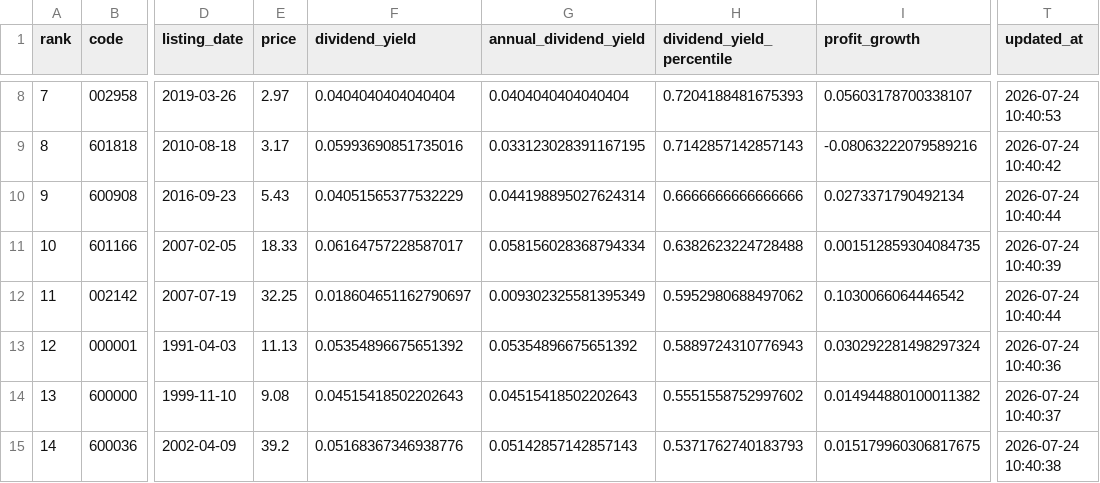
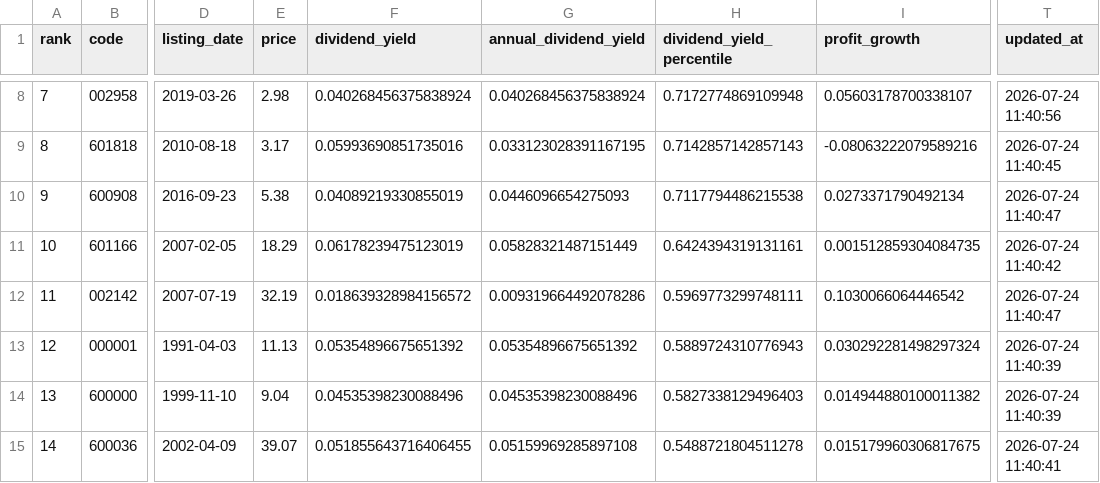
Before and after one commit to wdr0214/a-bank-monitor, a CSV file: data/latest.csv, drawn as a sheet; only a part is shown, gaps mark what is left out; the diff covers the shown part only; the diff names each change by its address in the sheet, - before the commit and + after, or states it on an @@ line.

```diff
--- a/data/latest.csv
+++ b/data/latest.csv
-E8 (price): 2.97
+E8 (price): 2.98
-F8 (dividend_yield): 0.0404040404040404
+F8 (dividend_yield): 0.040268456375838924
-G8 (annual_dividend_yield): 0.0404040404040404
+G8 (annual_dividend_yield): 0.040268456375838924
-H8 (dividend_yield_percentile): 0.7204188481675393
+H8 (dividend_yield_percentile): 0.7172774869109948
-T8 (updated_at): 2026-07-24 10:40:53
+T8 (updated_at): 2026-07-24 11:40:56
-T9 (updated_at): 2026-07-24 10:40:42
+T9 (updated_at): 2026-07-24 11:40:45
-E10 (price): 5.43
+E10 (price): 5.38
-F10 (dividend_yield): 0.04051565377532229
+F10 (dividend_yield): 0.04089219330855019
-G10 (annual_dividend_yield): 0.044198895027624314
+G10 (annual_dividend_yield): 0.0446096654275093
-H10 (dividend_yield_percentile): 0.6666666666666666
+H10 (dividend_yield_percentile): 0.7117794486215538
-T10 (updated_at): 2026-07-24 10:40:44
+T10 (updated_at): 2026-07-24 11:40:47
-E11 (price): 18.33
+E11 (price): 18.29
-F11 (dividend_yield): 0.06164757228587017
+F11 (dividend_yield): 0.06178239475123019
-G11 (annual_dividend_yield): 0.058156028368794334
+G11 (annual_dividend_yield): 0.05828321487151449
-H11 (dividend_yield_percentile): 0.6382623224728488
+H11 (dividend_yield_percentile): 0.6424394319131161
-T11 (updated_at): 2026-07-24 10:40:39
+T11 (updated_at): 2026-07-24 11:40:42
-E12 (price): 32.25
+E12 (price): 32.19
-F12 (dividend_yield): 0.018604651162790697
+F12 (dividend_yield): 0.018639328984156572
-G12 (annual_dividend_yield): 0.009302325581395349
+G12 (annual_dividend_yield): 0.009319664492078286
-H12 (dividend_yield_percentile): 0.5952980688497062
+H12 (dividend_yield_percentile): 0.5969773299748111
-T12 (updated_at): 2026-07-24 10:40:44
+T12 (updated_at): 2026-07-24 11:40:47
-T13 (updated_at): 2026-07-24 10:40:36
+T13 (updated_at): 2026-07-24 11:40:39
-E14 (price): 9.08
+E14 (price): 9.04
-F14 (dividend_yield): 0.04515418502202643
+F14 (dividend_yield): 0.04535398230088496
-G14 (annual_dividend_yield): 0.04515418502202643
+G14 (annual_dividend_yield): 0.04535398230088496
-H14 (dividend_yield_percentile): 0.5551558752997602
+H14 (dividend_yield_percentile): 0.5827338129496403
-T14 (updated_at): 2026-07-24 10:40:37
+T14 (updated_at): 2026-07-24 11:40:39
-E15 (price): 39.2
+E15 (price): 39.07
-F15 (dividend_yield): 0.05168367346938776
+F15 (dividend_yield): 0.051855643716406455
-G15 (annual_dividend_yield): 0.05142857142857143
+G15 (annual_dividend_yield): 0.05159969285897108
-H15 (dividend_yield_percentile): 0.5371762740183793
+H15 (dividend_yield_percentile): 0.5488721804511278
-T15 (updated_at): 2026-07-24 10:40:38
+T15 (updated_at): 2026-07-24 11:40:41
```
Also changed, not shown: 165 edited cells elsewhere in this file, 2 other files.
